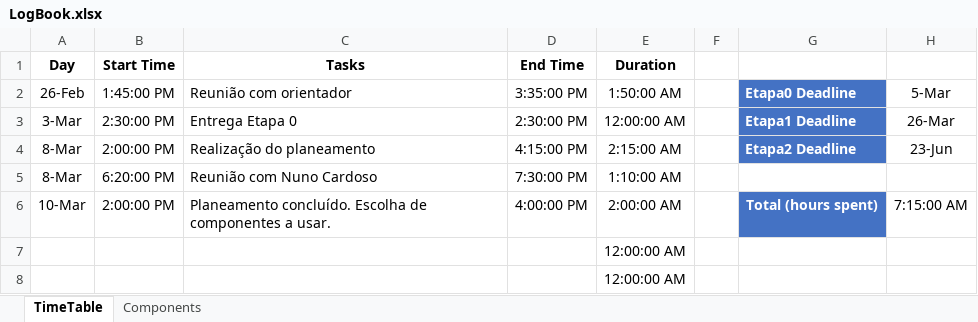
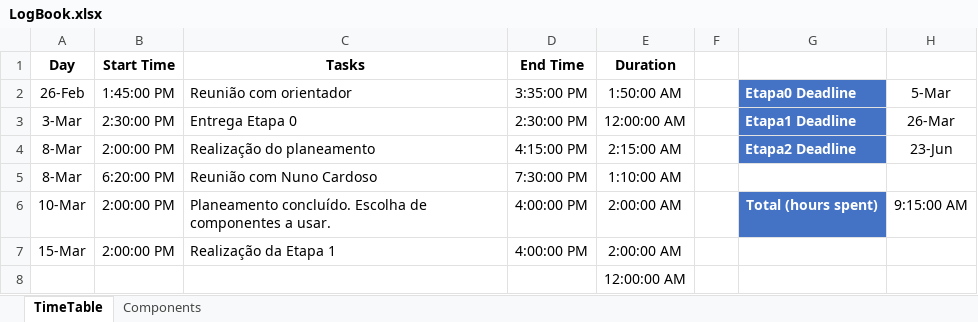
Before and after one commit to LPI-2020/DWR-19, an Excel workbook: 02Others/LogBook.xlsx, sheet TimeTable, drawn as a sheet; values as stored, in another font and other column widths than the file's, no borders; table styles not drawn; removed rows and columns are numbered as before the commit, all else as after; the diff names each change by its address in the sheet, - before the commit and + after, or states it on an @@ line.

Commit message:
Starting Etapa1

```diff
--- a/02Others/LogBook.xlsx (sheet TimeTable)
+++ b/02Others/LogBook.xlsx (sheet TimeTable)
-H6: 7:15:00 AM
+H6: 9:15:00 AM
-row 7:  |  |  |  | 12:00:00 AM
+row 7: 15-Mar | 2:00:00 PM | Realização da Etapa 1 | 4:00:00 PM | 2:00:00 AM
```
Also changed, not shown: 1 other file.
